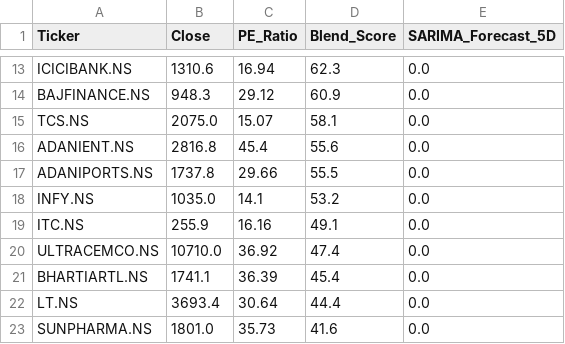
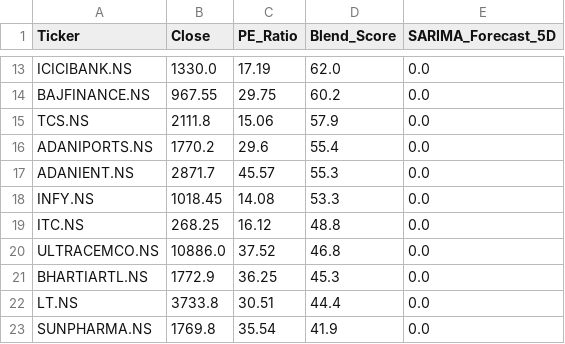
Before and after one commit to Chakarav/AI-Stock-Ranker, a CSV file: IN_Market_Data.csv, drawn as a sheet; only a part is shown, gaps mark what is left out; removed rows and columns are numbered as before the commit, all else as after; the diff covers the shown part only; the diff names each change by its address in the sheet, - before the commit and + after, or states it on an @@ line.

```diff
--- a/IN_Market_Data.csv
+++ b/IN_Market_Data.csv
-B13 (Close): 1310.6
+B13 (Close): 1330.0
-C13 (PE_Ratio): 16.94
+C13 (PE_Ratio): 17.19
-D13 (Blend_Score): 62.3
+D13 (Blend_Score): 62.0
-B14 (Close): 948.3
+B14 (Close): 967.55
-C14 (PE_Ratio): 29.12
+C14 (PE_Ratio): 29.75
-D14 (Blend_Score): 60.9
+D14 (Blend_Score): 60.2
-B15 (Close): 2075.0
+B15 (Close): 2111.8
-C15 (PE_Ratio): 15.07
+C15 (PE_Ratio): 15.06
-D15 (Blend_Score): 58.1
+D15 (Blend_Score): 57.9
-row 16: ADANIENT.NS | 2816.8 | 45.4 | 55.6 | 0.0
-B16 (Close): 1737.8
+B16 (Close): 1770.2
-C16 (PE_Ratio): 29.66
+C16 (PE_Ratio): 29.6
-D16 (Blend_Score): 55.5
+D16 (Blend_Score): 55.4
+row 17: ADANIENT.NS | 2871.7 | 45.57 | 55.3 | 0.0
-B18 (Close): 1035.0
+B18 (Close): 1018.45
-C18 (PE_Ratio): 14.1
+C18 (PE_Ratio): 14.08
-D18 (Blend_Score): 53.2
+D18 (Blend_Score): 53.3
-B19 (Close): 255.9
+B19 (Close): 268.25
-C19 (PE_Ratio): 16.16
+C19 (PE_Ratio): 16.12
-D19 (Blend_Score): 49.1
+D19 (Blend_Score): 48.8
-B20 (Close): 10710.0
+B20 (Close): 10886.0
-C20 (PE_Ratio): 36.92
+C20 (PE_Ratio): 37.52
-D20 (Blend_Score): 47.4
+D20 (Blend_Score): 46.8
-B21 (Close): 1741.1
+B21 (Close): 1772.9
-C21 (PE_Ratio): 36.39
+C21 (PE_Ratio): 36.25
-D21 (Blend_Score): 45.4
+D21 (Blend_Score): 45.3
-B22 (Close): 3693.4
+B22 (Close): 3733.8
-C22 (PE_Ratio): 30.64
+C22 (PE_Ratio): 30.51
-B23 (Close): 1801.0
+B23 (Close): 1769.8
-C23 (PE_Ratio): 35.73
+C23 (PE_Ratio): 35.54
-D23 (Blend_Score): 41.6
+D23 (Blend_Score): 41.9
```
Also changed, not shown: 1 added row, 1 removed row and 35 edited cells elsewhere in this file, UK_Market_Data.csv, US_Market_Data.csv.
